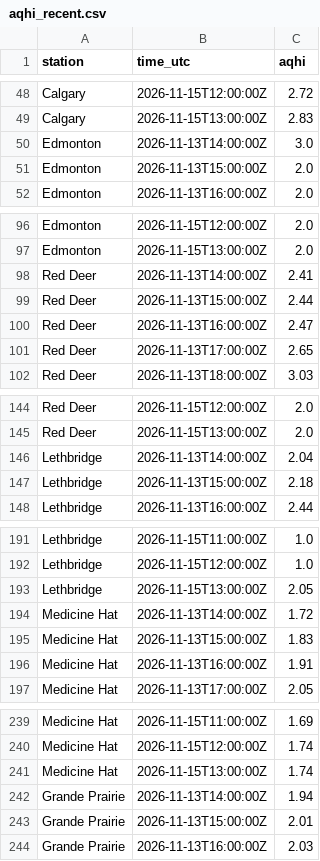
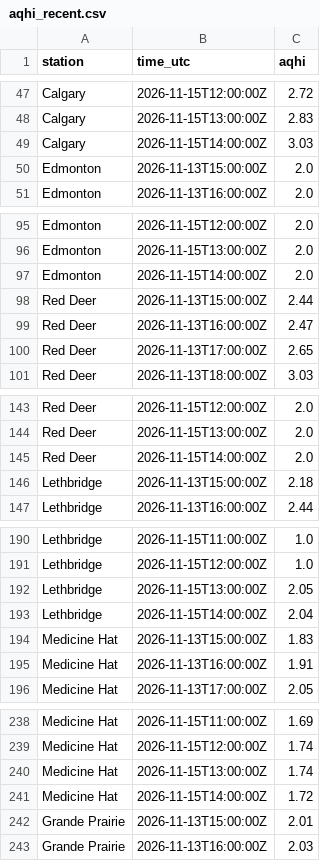
Before and after one commit to maymankhan1-web/alberta-air-quality-tracker, a CSV file: data/aqhi_recent.csv, drawn as a sheet; only a part is shown, gaps mark what is left out; removed rows and columns are numbered as before the commit, all else as after; the diff covers the shown part only; the diff names each change by its address in the sheet, - before the commit and + after, or states it on an @@ line.

```diff
--- a/data/aqhi_recent.csv
+++ b/data/aqhi_recent.csv
-row 50: Edmonton | 2026-11-13T14:00:00Z | 3.0
+row 49: Calgary | 2026-11-15T14:00:00Z | 3.03
-row 98: Red Deer | 2026-11-13T14:00:00Z | 2.41
+row 97: Edmonton | 2026-11-15T14:00:00Z | 2.0
-row 146: Lethbridge | 2026-11-13T14:00:00Z | 2.04
+row 145: Red Deer | 2026-11-15T14:00:00Z | 2.0
-row 194: Medicine Hat | 2026-11-13T14:00:00Z | 1.72
+row 193: Lethbridge | 2026-11-15T14:00:00Z | 2.04
-row 242: Grande Prairie | 2026-11-13T14:00:00Z | 1.94
+row 241: Medicine Hat | 2026-11-15T14:00:00Z | 1.72
```
Also changed, not shown: 1 added row, 1 removed row and 2 edited cells elsewhere in this file, 1 other file.
